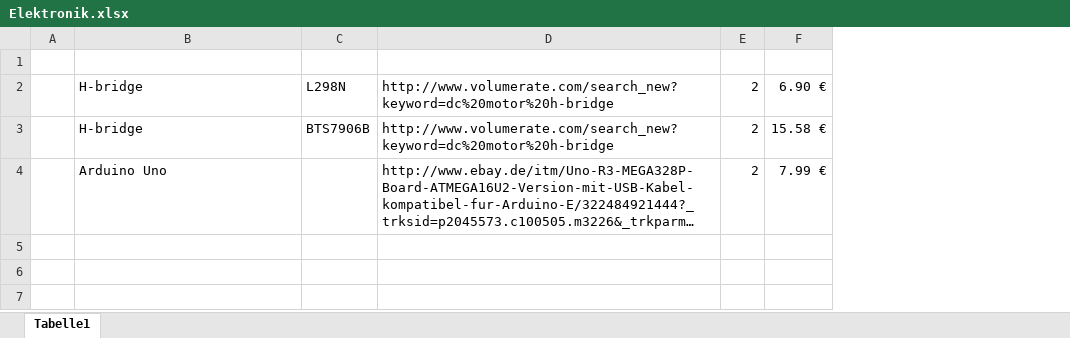
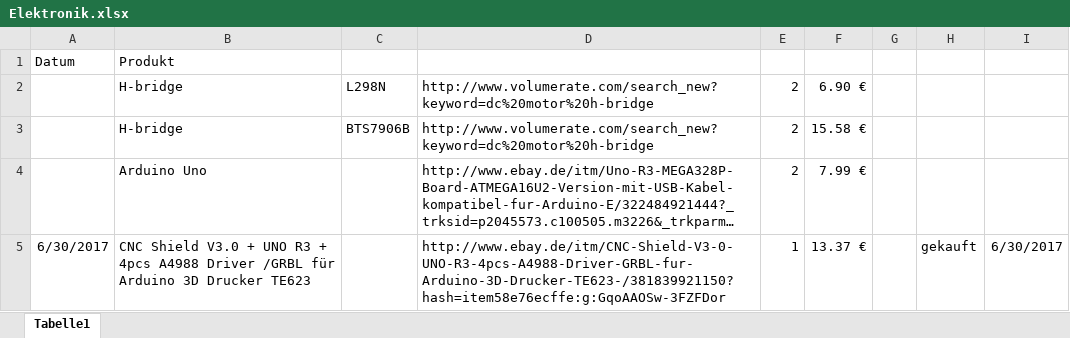
Before and after one commit to labinho/DIY-CNC, an Excel workbook: Recherche/Elektronik/Elektronik.xlsx, sheet Tabelle1, drawn as a sheet; long unchanged cells end in …; values as stored, in another font and other column widths than the file's, no borders; removed rows and columns are numbered as before the commit, all else as after; the diff names each change by its address in the sheet, - before the commit and + after, or states it on an @@ line.

Commit message:
Preisliste aktuallisiert
grblShield

```diff
--- a/Recherche/Elektronik/Elektronik.xlsx (sheet Tabelle1)
+++ b/Recherche/Elektronik/Elektronik.xlsx (sheet Tabelle1)
-column A, empty
+column A, row 1: Datum
+column G, empty
+column H, empty
+column I, empty
-row 1: (empty)
+row 1: Datum | Produkt
+row 5: 6/30/2017 | CNC Shield V3.0 + UNO R3 + 4pcs A4988 Driver /GRBL für Arduino 3D Drucker TE623 |  | http://www.ebay.de/itm/CNC-Shield-V3-0-UNO-R3-4pcs-A4988-Driver-GRBL-fur-Arduino-3D-Drucker-TE623-/381839921150?hash=item58e76ecffe:g:GqoAAOSw-3FZFDor | 1 | 13.37 € |  | gekauft | 6/30/2017
```
